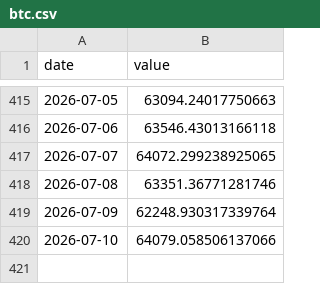
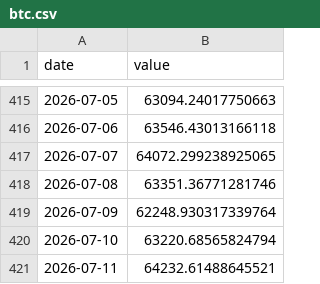
Before and after one commit to weitaozheng1225-tech/finance-analysis, a CSV file: data/timeseries/btc.csv, drawn as a sheet; only a part is shown, gaps mark what is left out.

```diff
--- a/data/timeseries/btc.csv
+++ b/data/timeseries/btc.csv
@@ -419,2 +419,3 @@ date,value
 2026-07-09,62248.930317339764
-2026-07-10,64079.058506137066
+2026-07-10,63220.68565824794
+2026-07-11,64232.61488645521
```
Also changed, not shown: data/stress_log.csv, data/timeseries/dxy.csv, 6 other files.
